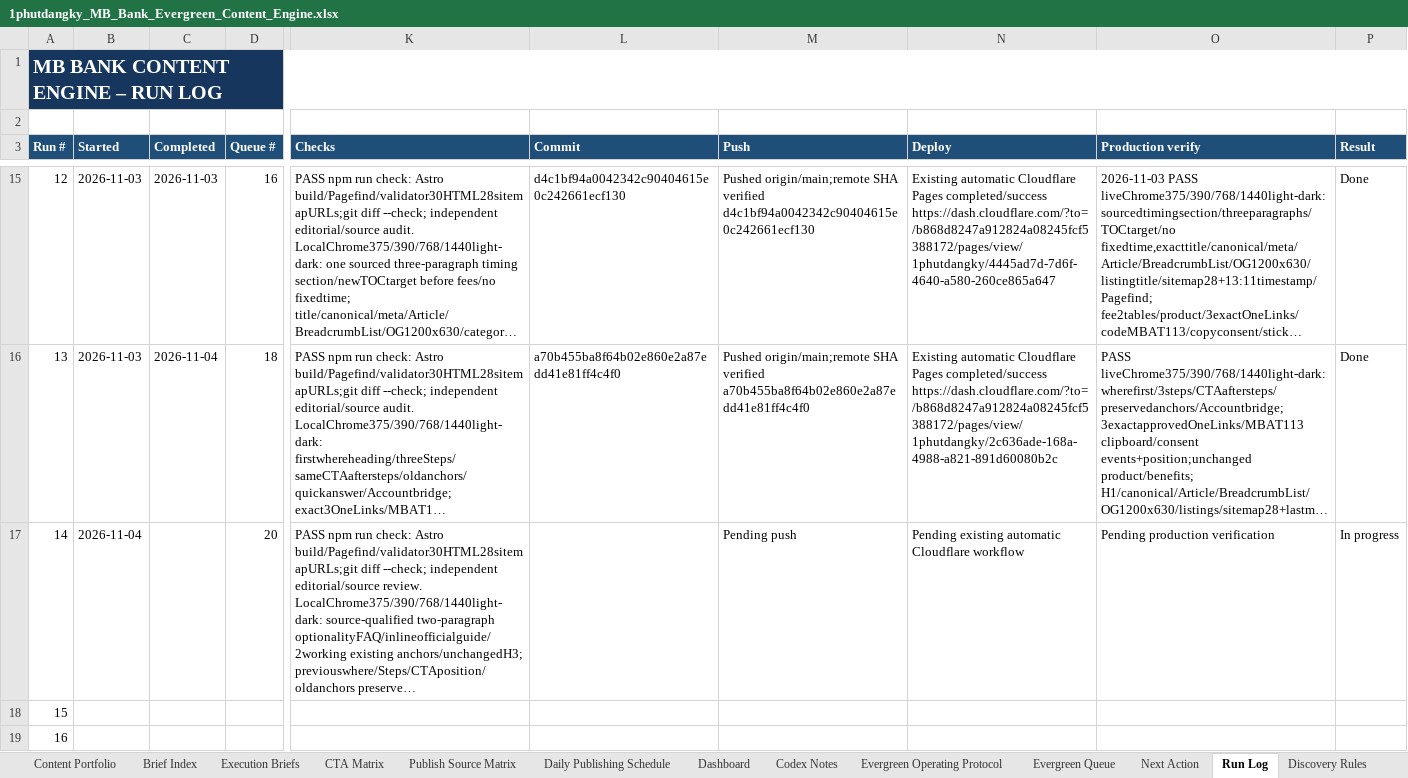
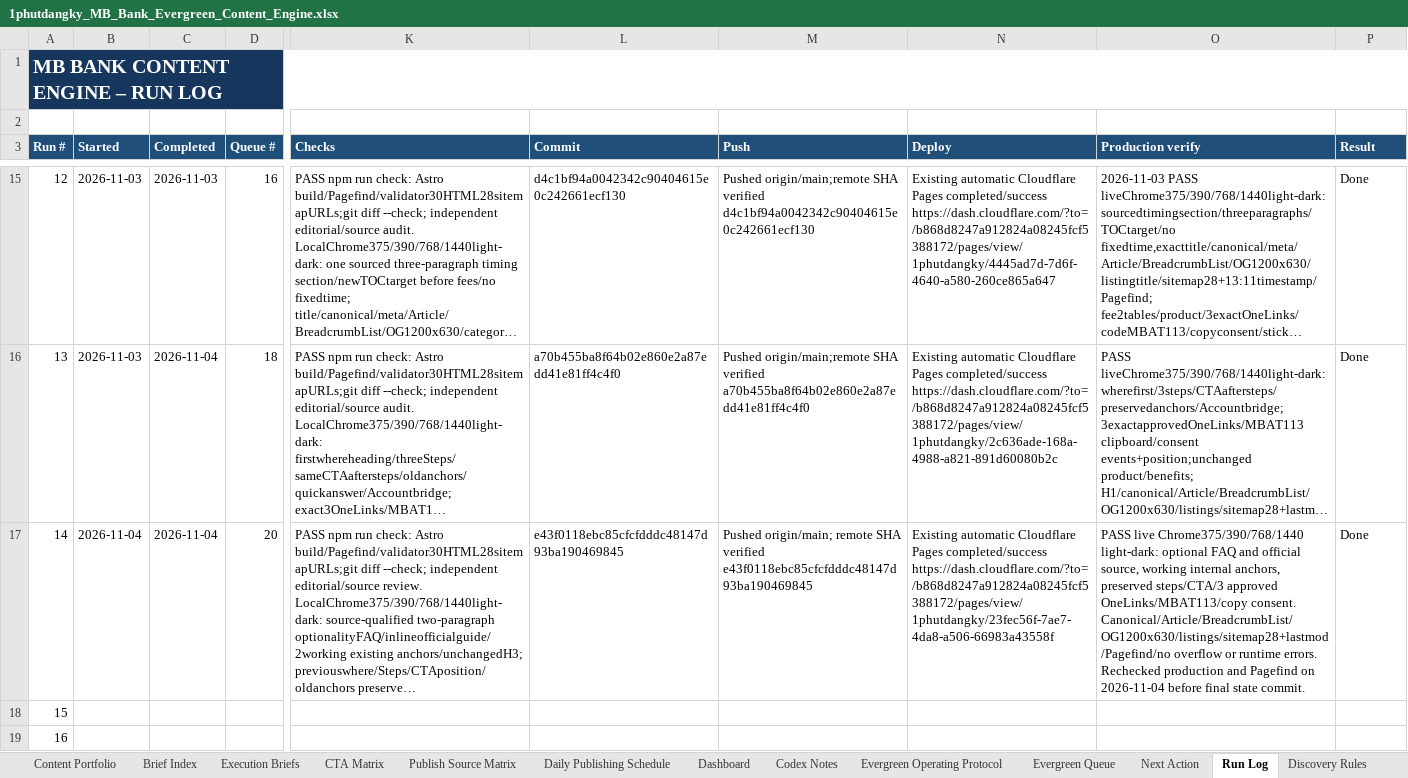
Before and after one commit to vothanhphatsocial/1phutdangky, an Excel workbook: docs/content/1phutdangky_MB_Bank_Evergreen_Content_Engine.xlsx, sheet Run Log, drawn as a sheet; only a part is shown, gaps mark what is left out; long unchanged cells end in …; values as stored, in another font and other column widths than the file's, no borders; conditional formats and table styles not drawn; the diff names each change by its address in the sheet, - before the commit and + after, or states it on an @@ line.

Commit message:
chore(content): record MB Bank optional referral FAQ publication

```diff
--- a/docs/content/1phutdangky_MB_Bank_Evergreen_Content_Engine.xlsx (sheet Run Log)
+++ b/docs/content/1phutdangky_MB_Bank_Evergreen_Content_Engine.xlsx (sheet Run Log)
-C17 (Completed): (empty)
+C17 (Completed): 2026-11-04
-L17 (Commit): (empty)
+L17 (Commit): e43f0118ebc85cfcfdddc48147d93ba190469845
-M17 (Push): Pending push
+M17 (Push): Pushed origin/main; remote SHA verified e43f0118ebc85cfcfdddc48147d93ba190469845
-N17 (Deploy): Pending existing automatic Cloudflare workflow
+N17 (Deploy): Existing automatic Cloudflare Pages completed/success https://dash.cloudflare.com/?to=/b868d8247a912824a08245fcf5388172/pages/view/1phutdangky/23fec56f-7ae7-4da8-a506-66983a43558f
-O17 (Production verify): Pending production verification
+O17 (Production verify): PASS live Chrome375/390/768/1440 light-dark: optional FAQ and official source, working internal anchors, preserved steps/CTA/3 approved OneLinks/MBAT113/copy consent. Canonical/Article/BreadcrumbList/OG1200x630/listings/sitemap28+lastmod/Pagefind/no overflow or runtime errors. Rechecked production and Pagefind on 2026-11-04 before final state commit.
-P17 (Result): In progress
+P17 (Result): Done
```
Also changed, not shown: sheet Evergreen Queue.
